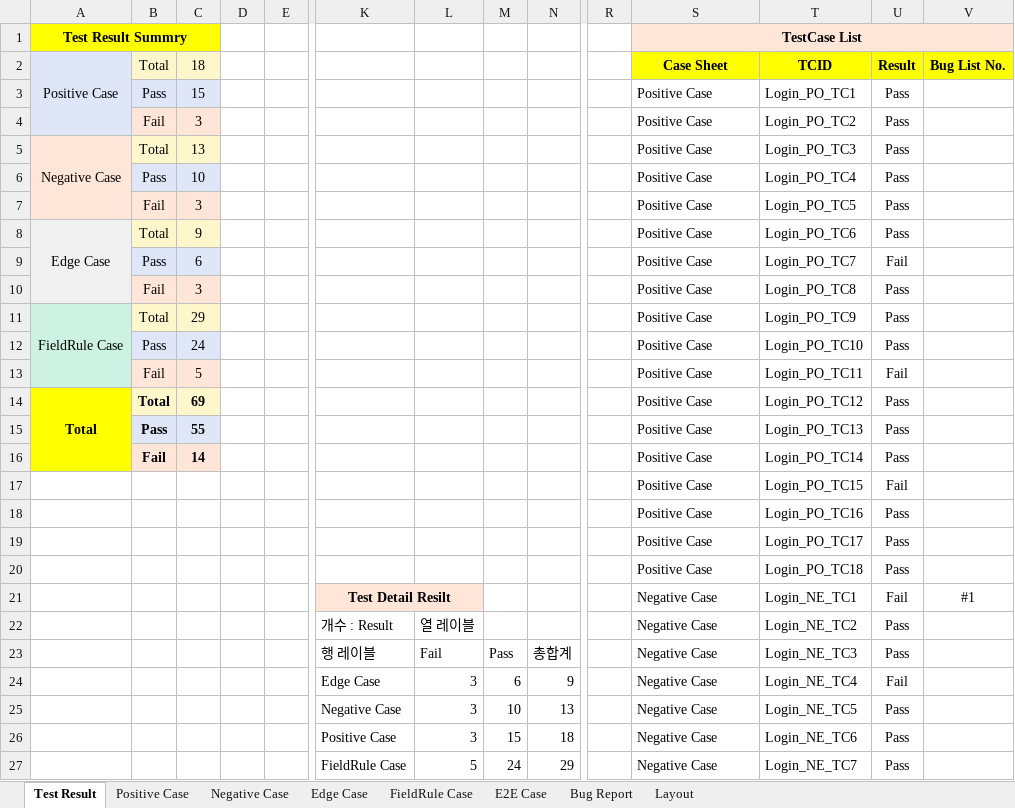
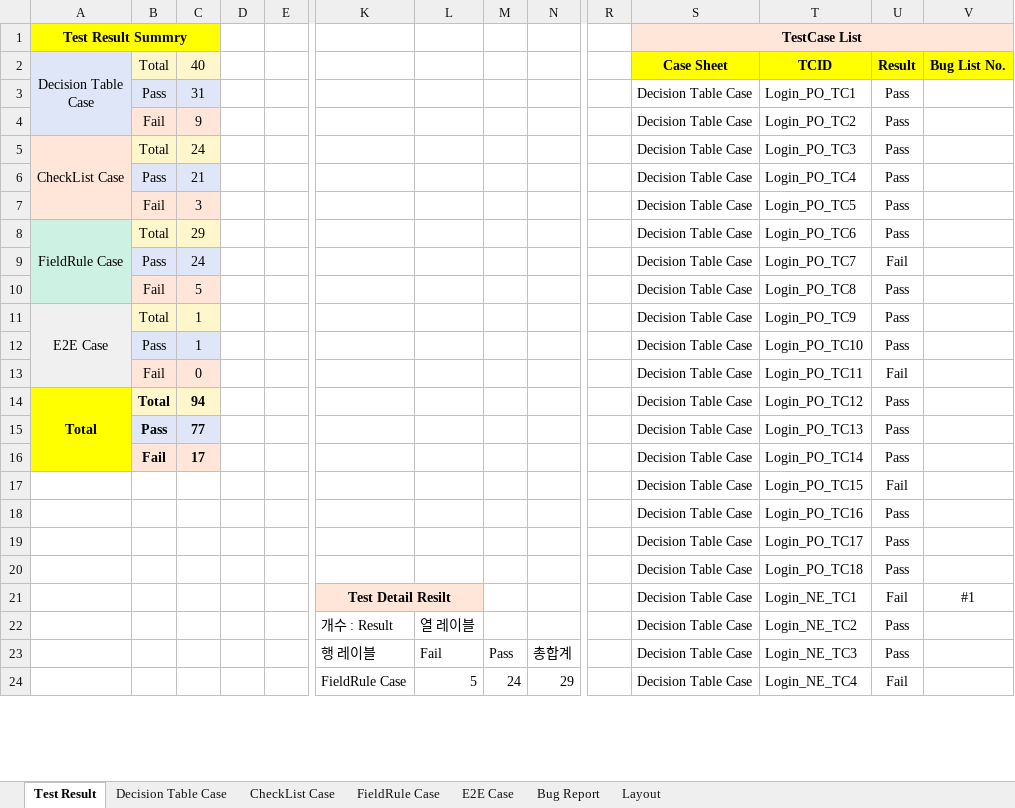
Before and after one commit to heoik93/heoik93.github.io, an Excel workbook: QA_TestCase_Portfolio.xlsx, sheet Test Result, drawn as a sheet; only a part is shown, gaps mark what is left out; values as stored, in another font and other column widths than the file's, no borders; charts and pictures and conditional formats not drawn; removed rows and columns are numbered as before the commit, all else as after; rows hold the shown columns only; ↵ is a line break in a cell; the diff covers the shown part only; the diff names each change by its address in the sheet, - before the commit and + after, or states it on an @@ line.

```diff
--- a/QA_TestCase_Portfolio.xlsx (sheet Test Result)
+++ b/QA_TestCase_Portfolio.xlsx (sheet Test Result)
-sheet tab: Positive Case
+sheet tab: Decision Table Case
-sheet tab: Negative Case
-sheet tab: Edge Case
+sheet tab: CheckList Case
-A2: Positive Case
+A2: Decision Table ↵ Case
-C2: 18
+C2: 40
-C3: 15
+C3: 31
-S3:S7: Positive Case
+S3:S7: Decision Table Case
-C4: 3
+C4: 9
-A5: Negative Case
+A5: CheckList Case
-C5: 13
+C5: 24
-C6: 10
+C6: 21
-row 8: Edge Case | Total | 9 |  |  |  |  |  |  |  | Positive Case | Login_PO_TC6 | Pass
-row 9:  | Pass | 6 |  |  |  |  |  |  |  | Positive Case | Login_PO_TC7 | Fail
-row 10:  | Fail | 3 |  |  |  |  |  |  |  | Positive Case | Login_PO_TC8 | Pass
-A11:A13 merged
+A8:A10 merged
-S8: Positive Case
+S8: Decision Table Case
-T8: Login_PO_TC9
+T8: Login_PO_TC6
+row 9:  | Pass | 24 |  |  |  |  |  |  |  | Decision Table Case | Login_PO_TC7 | Fail
+row 10:  | Fail | 5 |  |  |  |  |  |  |  | Decision Table Case | Login_PO_TC8 | Pass
+row 11: E2E Case | Total | 1 |  |  |  |  |  |  |  | Decision Table Case | Login_PO_TC9 | Pass
-A12:A13 fill: #CDF2E4
+A12:A13 fill: #F0F0F0
-C12: 24
+C12: 1
-S12:S20: Positive Case
+S12:S20: Decision Table Case
-C13: 5
+C13: 0
-C14: 69
+C14: 94
-C15: 55
+C15: 77
-C16: 14
+C16: 17
-S21:S23: Negative Case
+S21:S23: Decision Table Case
-row 24:  |  |  |  |  | Edge Case | 3 | 6 | 9 |  | Negative Case | Login_NE_TC4 | Fail
-row 25:  |  |  |  |  | Negative Case | 3 | 10 | 13 |  | Negative Case | Login_NE_TC5 | Pass
-row 26:  |  |  |  |  | Positive Case | 3 | 15 | 18 |  | Negative Case | Login_NE_TC6 | Pass
-S24: Negative Case
+S24: Decision Table Case
-T24: Login_NE_TC7
+T24: Login_NE_TC4
-U24: Pass
+U24: Fail
```
Also changed, not shown: 28 added rows, 1 removed row and 15 edited cells elsewhere in this sheet, sheet Decision Table Case, sheet Bug Report, sheet E2E Case, formulas that keep their value, charts or pictures, 6 other files.
